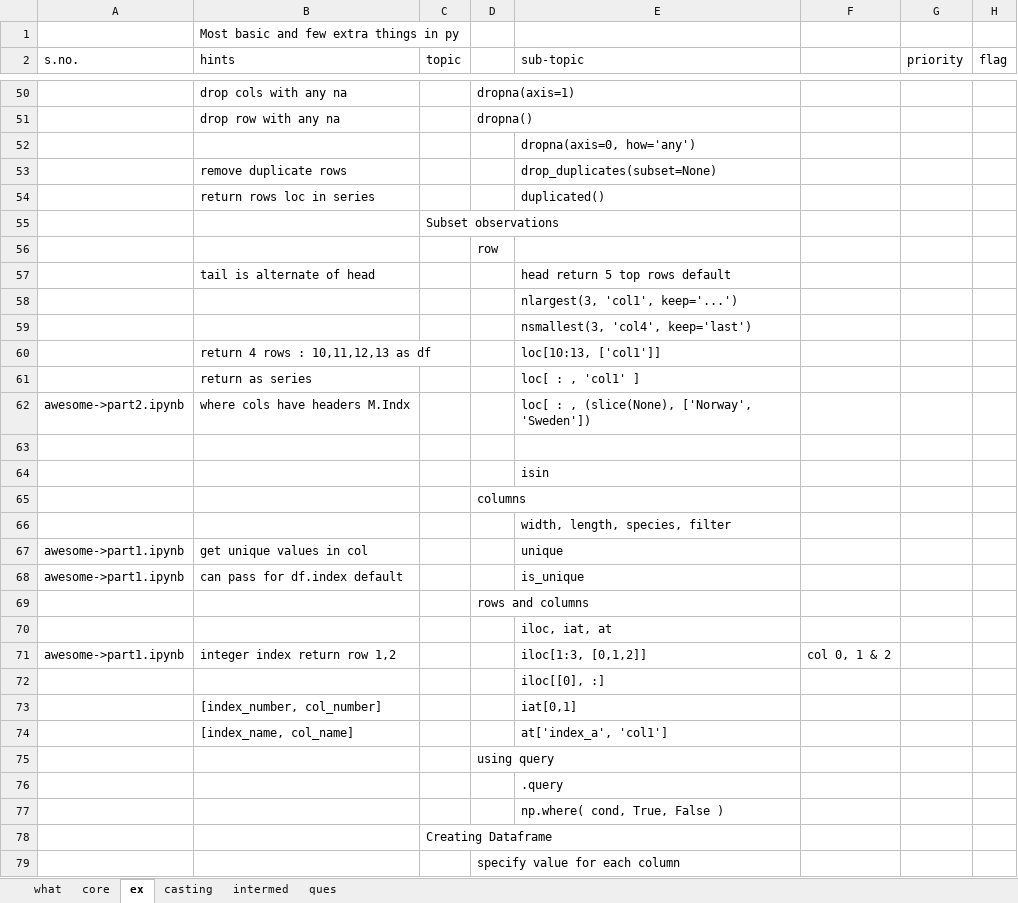
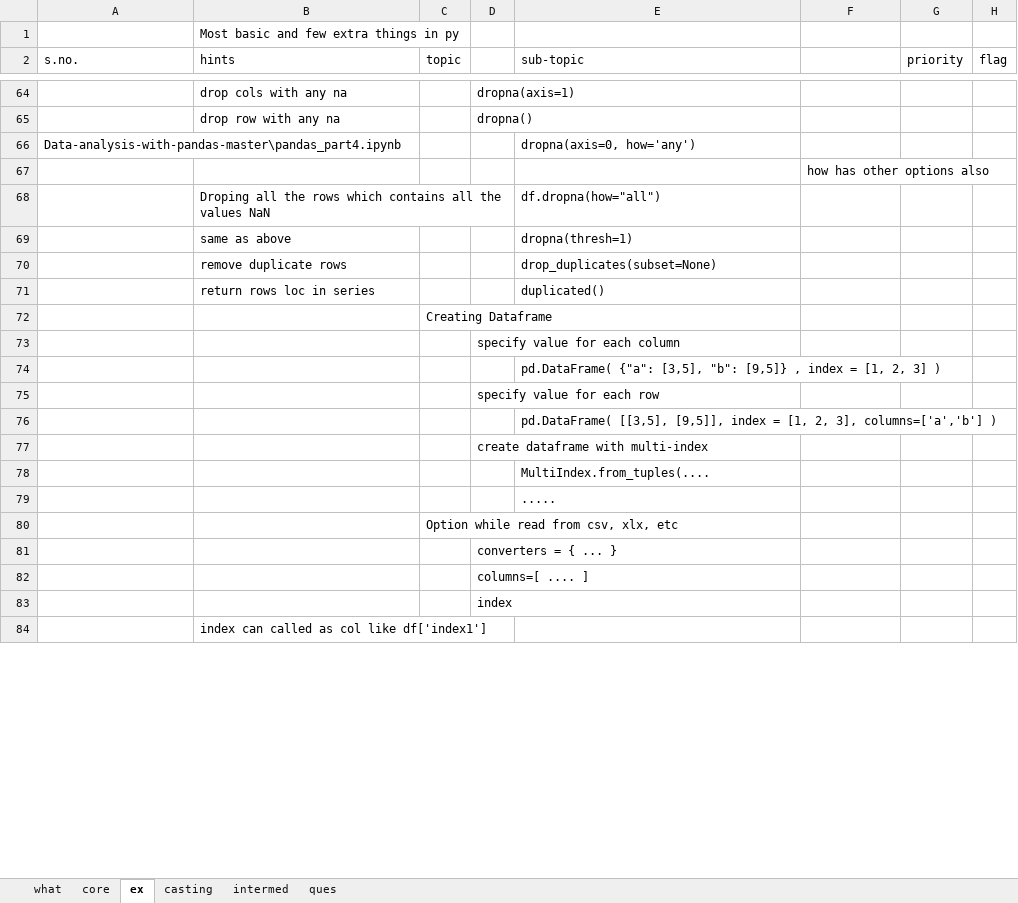
Before and after one commit to githcldev/node-refresh, an Excel workbook: p/py-25/py-libs/pandas/topic-list_pandas.xlsx, sheet ex, drawn as a sheet; only a part is shown, gaps mark what is left out; the shorter side is filled out with more unchanged rows; values as stored, in another font and other column widths than the file's, no cell formats; removed rows and columns are numbered as before the commit, all else as after; the diff covers the shown part only; the diff names each change by its address in the sheet, - before the commit and + after, or states it on an @@ line.

```diff
--- a/p/py-25/py-libs/pandas/topic-list_pandas.xlsx (sheet ex)
+++ b/p/py-25/py-libs/pandas/topic-list_pandas.xlsx (sheet ex)
-A66 (s.no.): (empty)
+A66 (s.no.): Data-analysis-with-pandas-master\pandas_part4.ipynb
+row 67:  |  |  |  |  | how has other options also
+row 68:  | Droping all the rows which contains all the values NaN |  |  | df.dropna(how="all")
+row 69:  | same as above |  |  | dropna(thresh=1)
-row 55:  |  | Subset observations
-row 56:  |  |  | row
-row 57:  | tail is alternate of head |  |  | head return 5 top rows default
-row 58:  |  |  |  | nlargest(3, 'col1', keep='...')
-row 59:  |  |  |  | nsmallest(3, 'col4', keep='last')
-row 60:  | return 4 rows : 10,11,12,13 as df |  |  | loc[10:13, ['col1']]
-row 61:  | return as series |  |  | loc[ : , 'col1' ]
-row 62: awesome->part2.ipynb | where cols have headers M.Indx |  |  | loc[ : , (slice(None), ['Norway', 'Sweden'])
-row 63: (empty)
-row 64:  |  |  |  | isin
-row 65:  |  |  | columns
-row 66:  |  |  |  | width, length, species, filter
-row 67: awesome->part1.ipynb | get unique values in col |  |  | unique
-row 68: awesome->part1.ipynb | can pass for df.index default |  |  | is_unique
-row 69:  |  |  | rows and columns
-row 70:  |  |  |  | iloc, iat, at
-row 71: awesome->part1.ipynb | integer index return row 1,2 |  |  | iloc[1:3, [0,1,2]] | col 0, 1 & 2
-row 72:  |  |  |  | iloc[[0], :]
-row 73:  | [index_number, col_number] |  |  | iat[0,1]
-row 74:  | [index_name, col_name] |  |  | at['index_a', 'col1']
-row 75:  |  |  | using query
-row 76:  |  |  |  | .query
-row 77:  |  |  |  | np.where( cond, True, False )
```
Also changed, not shown: 16 added rows and 3 edited cells elsewhere in this sheet, sheet core, sheet what, sheet intermed, sheet ques, cell formats, p/ds_25/apache-spark/topic-list_ap-spk.xlsx, p/ds_25/topic-list_ds.xlsx, 34 other files.
